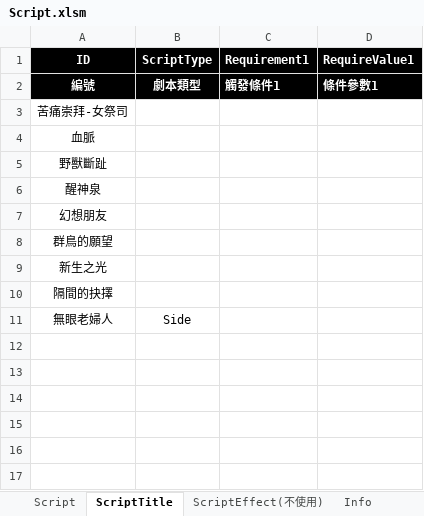
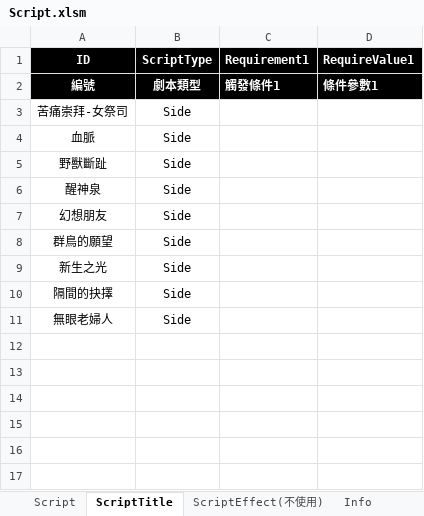
Before and after one commit to scozfortest/thedoor, an Excel workbook: Design/Script.xlsm, sheet ScriptTitle, drawn as a sheet; only a part is shown; values as stored, in another font and other column widths than the file's, no borders; the diff names each change by its address in the sheet, - before the commit and + after, or states it on an @@ line.

```diff
--- a/Design/Script.xlsm (sheet ScriptTitle)
+++ b/Design/Script.xlsm (sheet ScriptTitle)
-B3:B10 (ScriptType): (empty)
+B3:B10 (ScriptType): Side
```
Also changed, not shown: sheet Script, Design/Role.xlsm, 15 other files.
